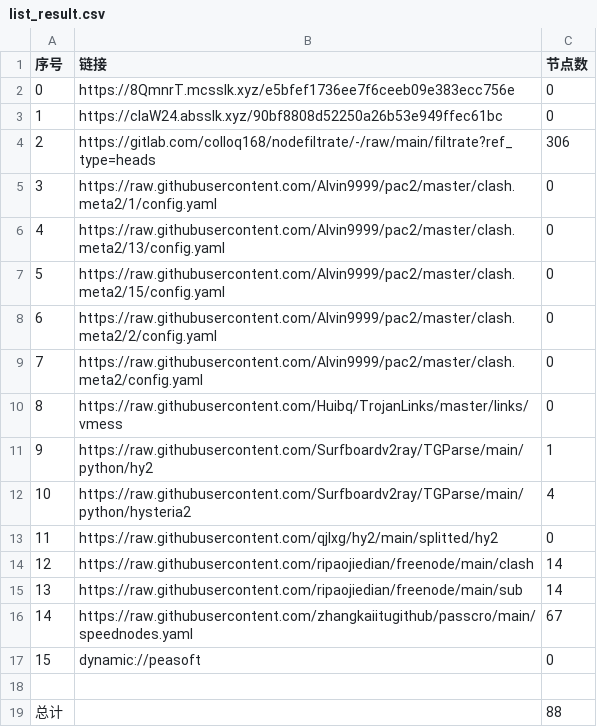
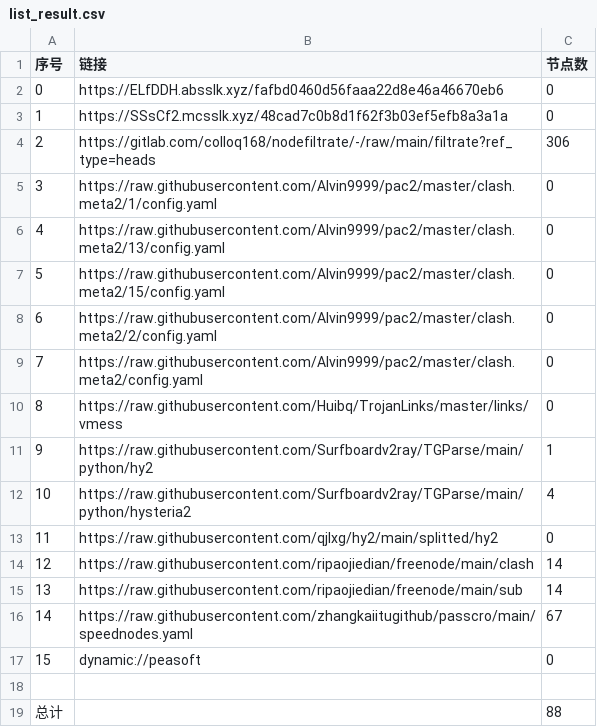
Before and after one commit to shtrend/AutoMergePublicNodes, a CSV file: list_result.csv, drawn as a sheet.

```diff
--- a/list_result.csv
+++ b/list_result.csv
@@ -1,4 +1,4 @@
 序号,链接,节点数
-0,https://8QmnrT.mcsslk.xyz/e5bfef1736ee7f6ceeb09e383ecc756e,0
-1,https://cIaW24.absslk.xyz/90bf8808d52250a26b53e949ffec61bc,0
+0,https://ELfDDH.absslk.xyz/fafbd0460d56faaa22d8e46a46670eb6,0
+1,https://SSsCf2.mcsslk.xyz/48cad7c0b8d1f62f3b03ef5efb8a3a1a,0
 2,https://gitlab.com/colloq168/nodefiltrate/-/raw/main/filtrate?ref_type=heads,306
```
Also changed, not shown: 5 other files.
